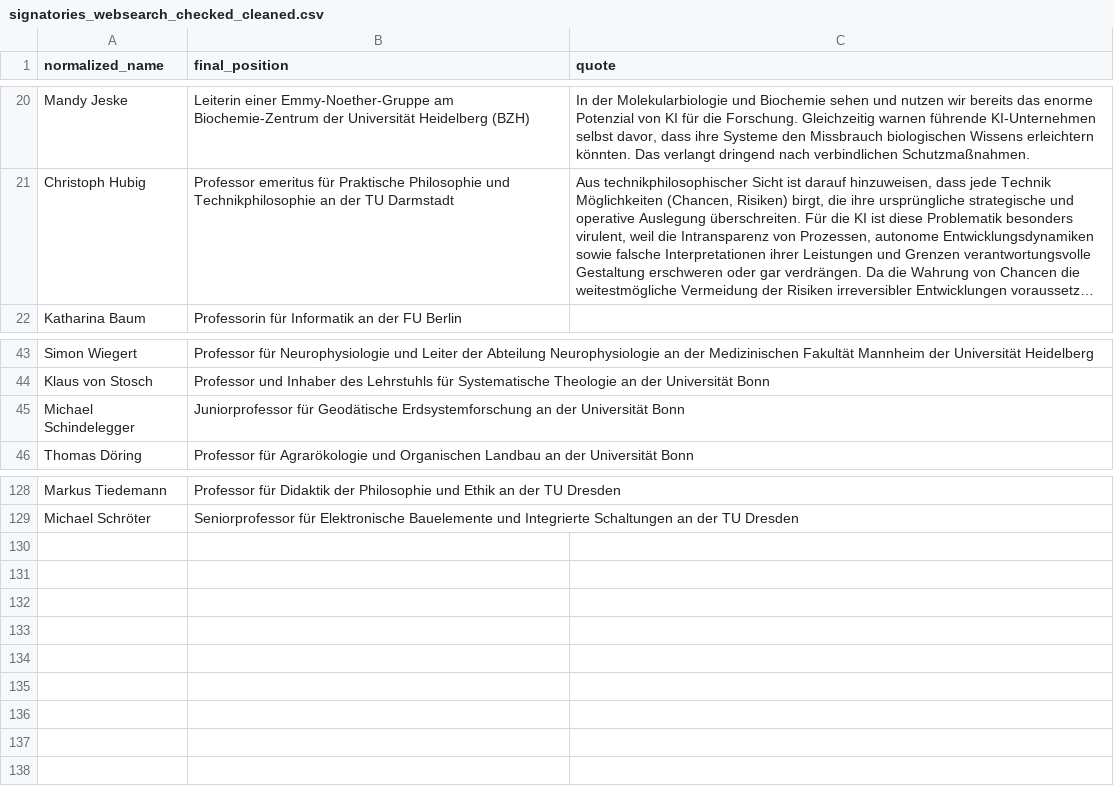
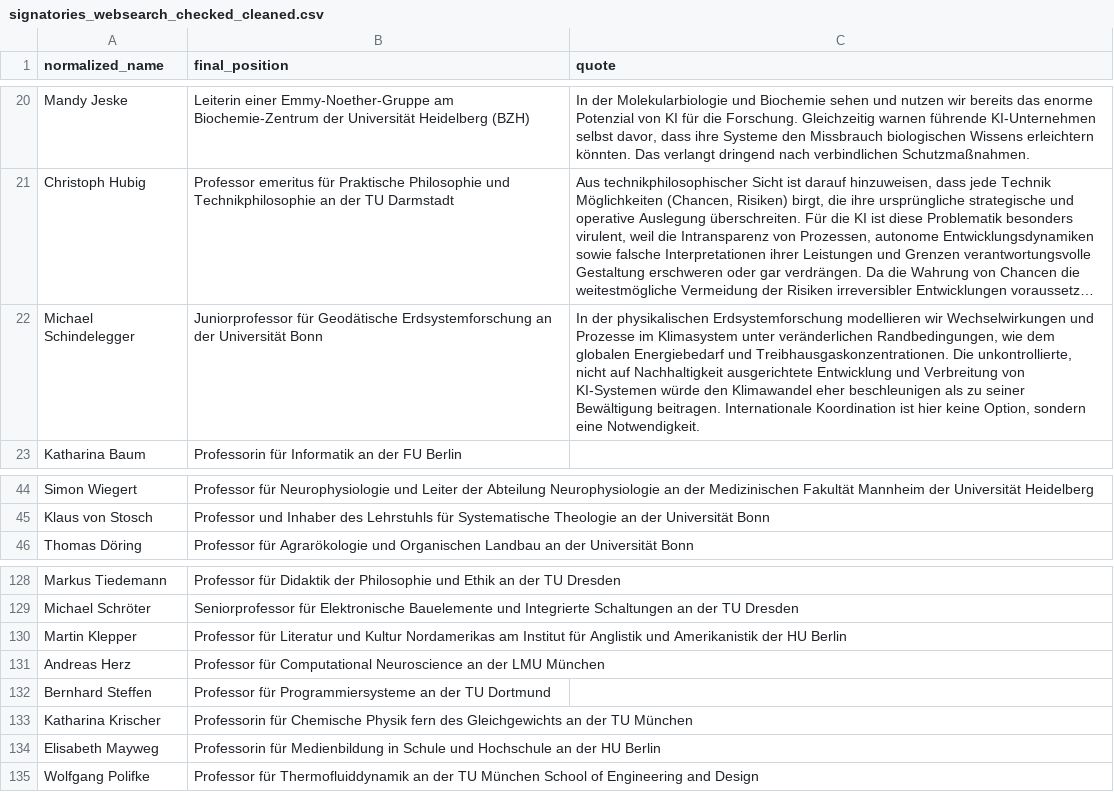
Before and after one commit to SimonSkade1/PauseAI-Germany-Website, a CSV file: scripts/signatories_websearch_checked_cleaned.csv, drawn as a sheet; only a part is shown, gaps mark what is left out; long unchanged cells end in …; removed rows and columns are numbered as before the commit, all else as after; the diff names each change by its address in the sheet, - before the commit and + after, or states it on an @@ line.

Commit message:
new profs and 1 new quote

```diff
--- a/scripts/signatories_websearch_checked_cleaned.csv
+++ b/scripts/signatories_websearch_checked_cleaned.csv
+row 22: Michael Schindelegger | Juniorprofessor für Geodätische Erdsystemforschung an der Universität Bonn | In der physikalischen Erdsystemforschung modellieren wir Wechselwirkungen und Prozesse im Klimasystem unter veränderlichen Randbedingungen, wie dem globalen Energiebedarf und Treibhausgaskonzentrationen. Die unkontrollierte, nicht auf Nachhaltigkeit ausgerichtete Entwicklung und Verbreitung von KI-Systemen würde den Klimawandel eher beschleunigen als zu seiner Bewältigung beitragen. Internationale Koordination ist hier keine Option, sondern eine Notwendigkeit.
-row 45: Michael Schindelegger | Juniorprofessor für Geodätische Erdsystemforschung an der Universität Bonn
+row 130: Martin Klepper | Professor für Literatur und Kultur Nordamerikas am Institut für Anglistik und Amerikanistik der HU Berlin
+row 131: Andreas Herz | Professor für Computational Neuroscience an der LMU München
+row 132: Bernhard Steffen | Professor für Programmiersysteme an der TU Dortmund
+row 133: Katharina Krischer | Professorin für Chemische Physik fern des Gleichgewichts an der TU München
+row 134: Elisabeth Mayweg | Professorin für Medienbildung in Schule und Hochschule an der HU Berlin
+row 135: Wolfgang Polifke | Professor für Thermofluiddynamik an der TU München School of Engineering and Design
```
Also changed, not shown: 1 other file.
